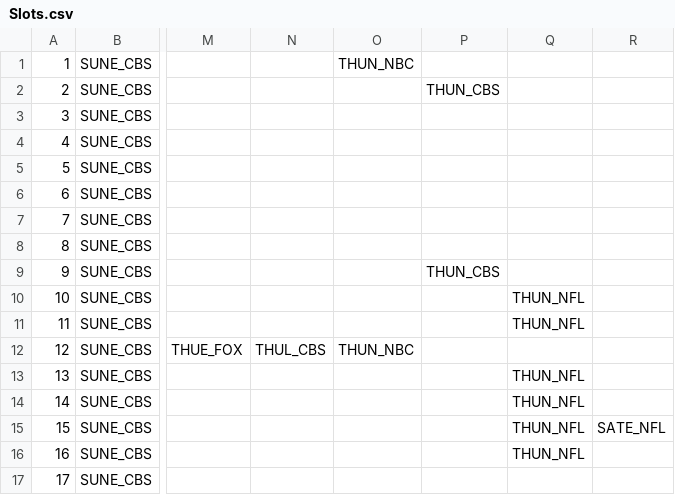
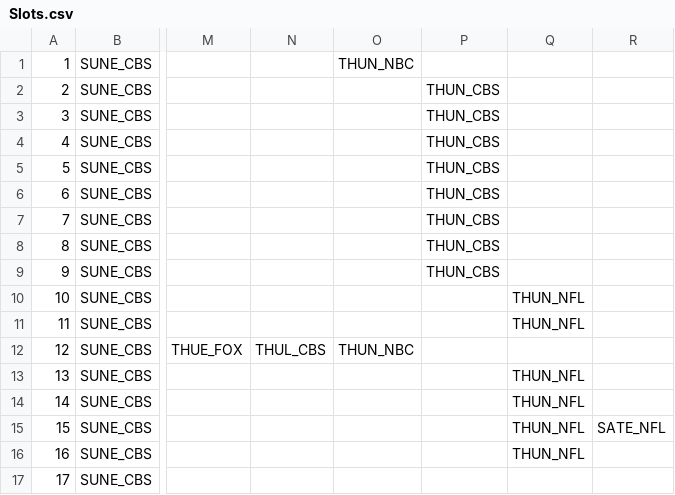
Before and after one commit to karthikskumar/NFL, a CSV file: Slots.csv, drawn as a sheet; only a part is shown, gaps mark what is left out; the diff names each change by its address in the sheet, - before the commit and + after, or states it on an @@ line.

```diff
--- a/Slots.csv
+++ b/Slots.csv
-P3:P8: (empty)
+P3:P8: THUN_CBS
```
Also changed, not shown: 3 other files.
